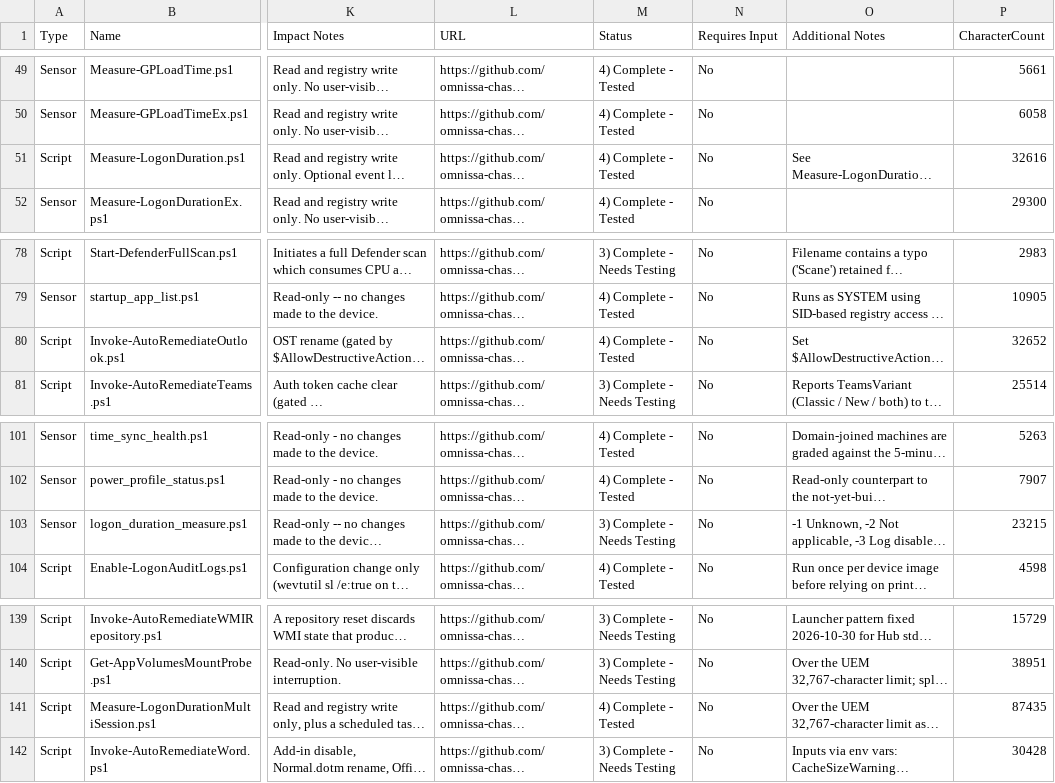
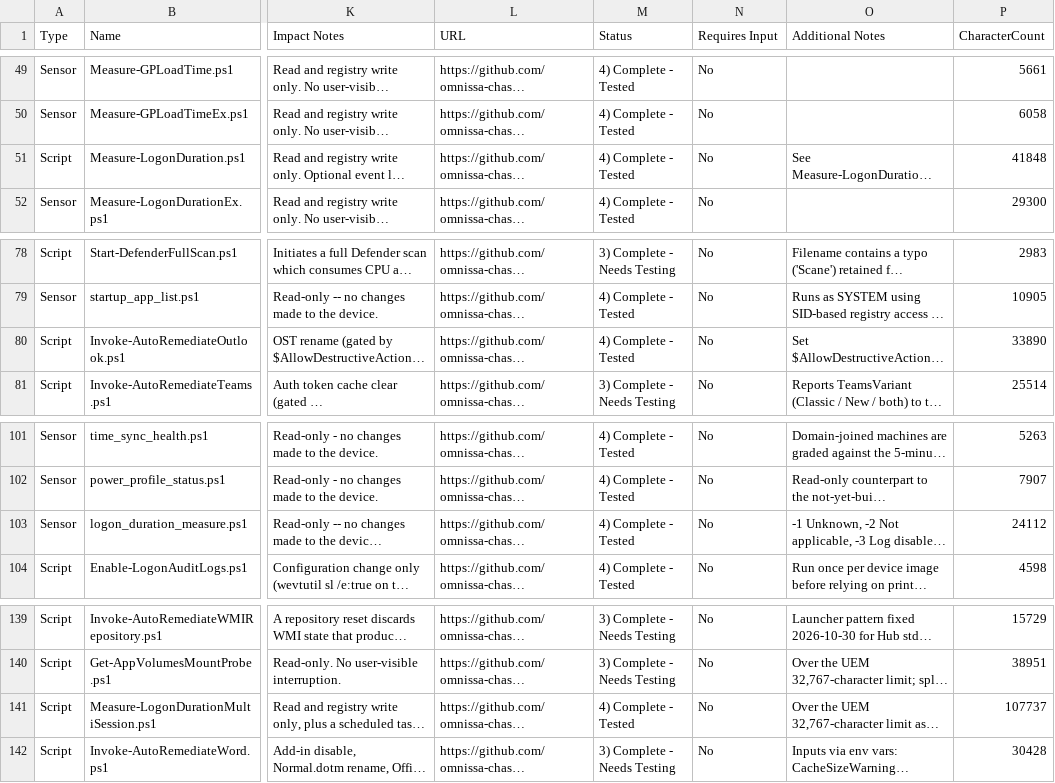
Before and after one commit to omnissa-chase/DEXSolutionScripts, a CSV file: SCRIPT-INVENTORY-CSV.csv, drawn as a sheet; only a part is shown, gaps mark what is left out; long unchanged cells end in …; the diff names each change by its address in the sheet, - before the commit and + after, or states it on an @@ line.

```diff
--- a/SCRIPT-INVENTORY-CSV.csv
+++ b/SCRIPT-INVENTORY-CSV.csv
-P51 (CharacterCount): 32616
+P51 (CharacterCount): 41848
-P80 (CharacterCount): 32652
+P80 (CharacterCount): 33890
-M103 (Status): 3) Complete - Needs Testing
+M103 (Status): 4) Complete - Tested
-P103 (CharacterCount): 23215
+P103 (CharacterCount): 24112
-P141 (CharacterCount): 87435
+P141 (CharacterCount): 107737
```
Also changed, not shown: 8 other files.
